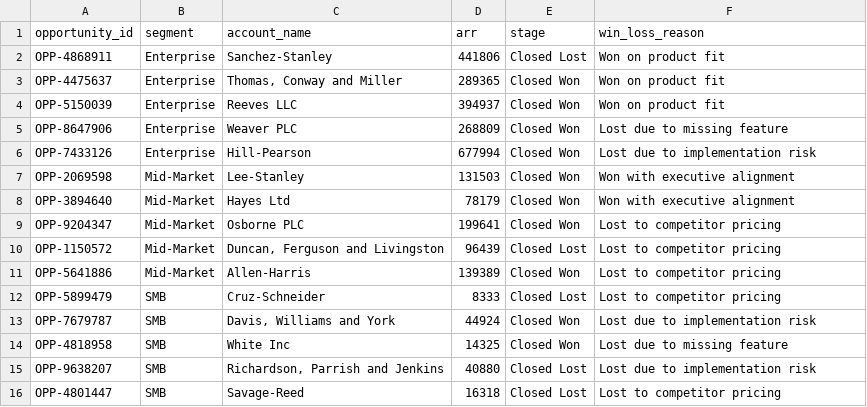
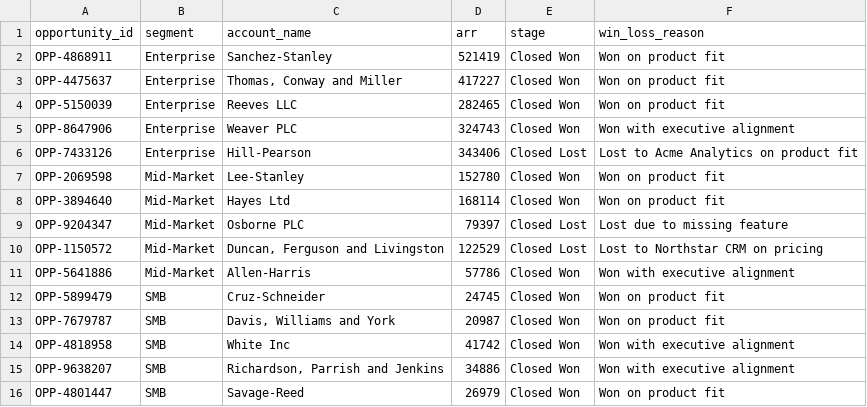
Before and after one commit to priypate09/gtm-sales-analytics-ai-platform, a CSV file: revenue-360-market-intelligence-engine/data/sample/sfdc_opportunities.csv, drawn as a sheet.

Commit message:
feat(competitive-intel-agent): exa search + competitor signal extraction

```diff
--- a/revenue-360-market-intelligence-engine/data/sample/sfdc_opportunities.csv
+++ b/revenue-360-market-intelligence-engine/data/sample/sfdc_opportunities.csv
@@ -1,16 +1,16 @@
 opportunity_id,segment,account_name,arr,stage,win_loss_reason
-OPP-4868911,Enterprise,Sanchez-Stanley,441806,Closed Lost,Won on product fit
-OPP-4475637,Enterprise,"Thomas, Conway and Miller",289365,Closed Won,Won on product fit
-OPP-5150039,Enterprise,Reeves LLC,394937,Closed Won,Won on product fit
-OPP-8647906,Enterprise,Weaver PLC,268809,Closed Won,Lost due to missing feature
-OPP-7433126,Enterprise,Hill-Pearson,677994,Closed Won,Lost due to implementation risk
-OPP-2069598,Mid-Market,Lee-Stanley,131503,Closed Won,Won with executive alignment
-OPP-3894640,Mid-Market,Hayes Ltd,78179,Closed Won,Won with executive alignment
-OPP-9204347,Mid-Market,Osborne PLC,199641,Closed Won,Lost to competitor pricing
-OPP-1150572,Mid-Market,"Duncan, Ferguson and Livingston",96439,Closed Lost,Lost to competitor pricing
-OPP-5641886,Mid-Market,Allen-Harris,139389,Closed Won,Lost to competitor pricing
-OPP-5899479,SMB,Cruz-Schneider,8333,Closed Lost,Lost to competitor pricing
-OPP-7679787,SMB,"Davis, Williams and York",44924,Closed Won,Lost due to implementation risk
-OPP-4818958,SMB,White Inc,14325,Closed Won,Lost due to missing feature
-OPP-9638207,SMB,"Richardson, Parrish and Jenkins",40880,Closed Lost,Lost due to implementation risk
-OPP-4801447,SMB,Savage-Reed,16318,Closed Lost,Lost to competitor pricing
+OPP-4868911,Enterprise,Sanchez-Stanley,521419,Closed Won,Won on product fit
+OPP-4475637,Enterprise,"Thomas, Conway and Miller",417227,Closed Won,Won on product fit
+OPP-5150039,Enterprise,Reeves LLC,282465,Closed Won,Won on product fit
+OPP-8647906,Enterprise,Weaver PLC,324743,Closed Won,Won with executive alignment
+OPP-7433126,Enterprise,Hill-Pearson,343406,Closed Lost,Lost to Acme Analytics on product fit
+OPP-2069598,Mid-Market,Lee-Stanley,152780,Closed Won,Won on product fit
+OPP-3894640,Mid-Market,Hayes Ltd,168114,Closed Won,Won on product fit
+OPP-9204347,Mid-Market,Osborne PLC,79397,Closed Lost,Lost due to missing feature
+OPP-1150572,Mid-Market,"Duncan, Ferguson and Livingston",122529,Closed Lost,Lost to Northstar CRM on pricing
+OPP-5641886,Mid-Market,Allen-Harris,57786,Closed Won,Won with executive alignment
+OPP-5899479,SMB,Cruz-Schneider,24745,Closed Won,Won on product fit
+OPP-7679787,SMB,"Davis, Williams and York",20987,Closed Won,Won on product fit
+OPP-4818958,SMB,White Inc,41742,Closed Won,Won with executive alignment
+OPP-9638207,SMB,"Richardson, Parrish and Jenkins",34886,Closed Won,Won with executive alignment
+OPP-4801447,SMB,Savage-Reed,26979,Closed Won,Won on product fit
```
Also changed, not shown: revenue-360-market-intelligence-engine/data/sample/bookings_revenue.csv, 7 other files.
